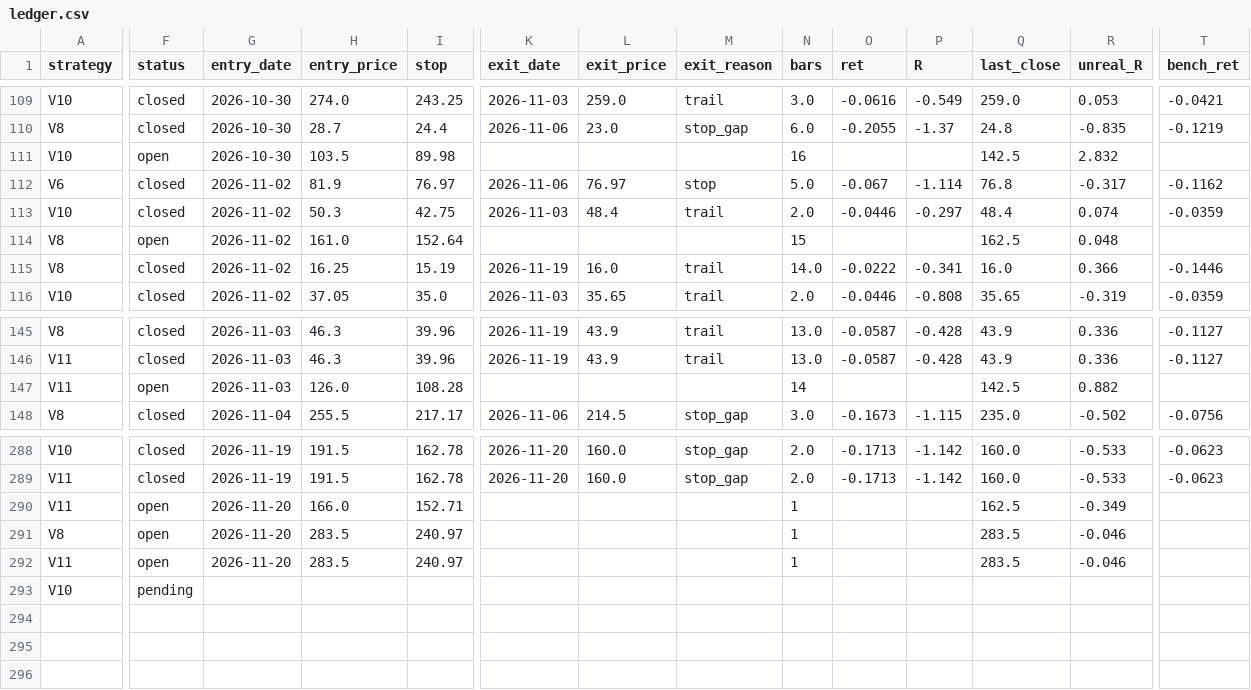
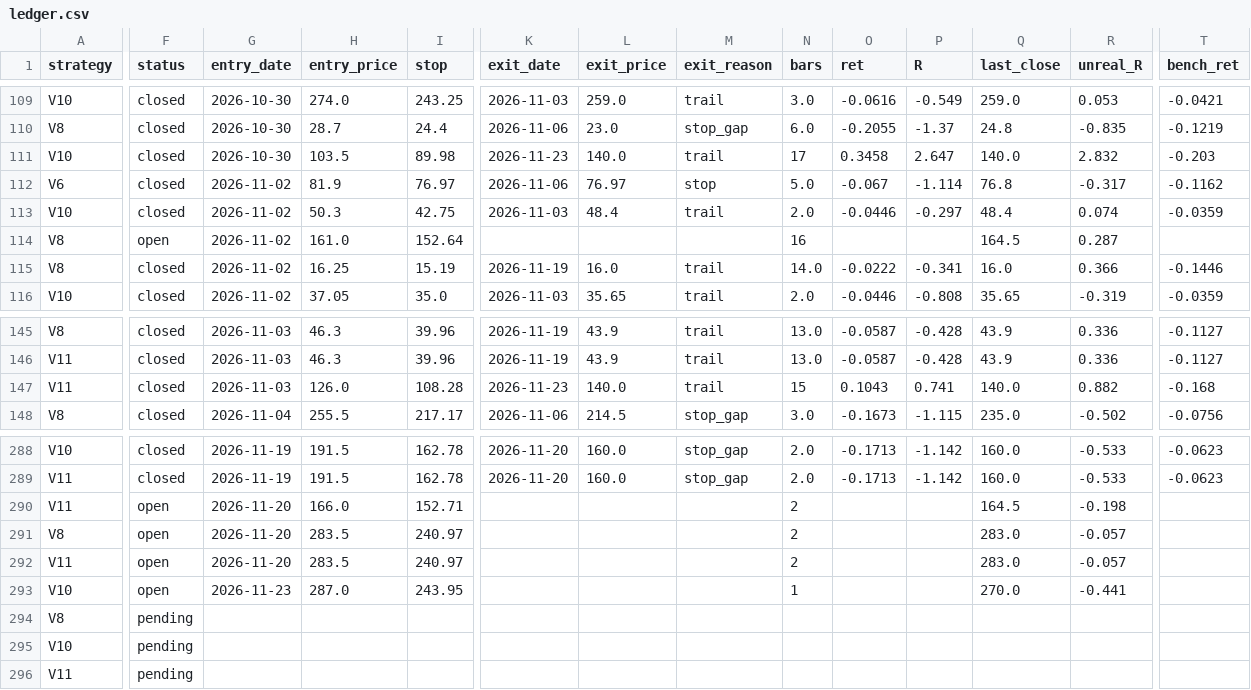
Before and after one commit to clleen1216-prog/stockscanner, a CSV file: paper/ledger.csv, drawn as a sheet; only a part is shown, gaps mark what is left out; rows hold the shown columns only; the diff covers the shown part only; the diff names each change by its address in the sheet, - before the commit and + after, or states it on an @@ line.

```diff
--- a/paper/ledger.csv
+++ b/paper/ledger.csv
-F111 (status): open
+F111 (status): closed
-K111 (exit_date): (empty)
+K111 (exit_date): 2026-11-23
-L111 (exit_price): (empty)
+L111 (exit_price): 140.0
-M111 (exit_reason): (empty)
+M111 (exit_reason): trail
-N111 (bars): 16
+N111 (bars): 17
-O111 (ret): (empty)
+O111 (ret): 0.3458
-P111 (R): (empty)
+P111 (R): 2.647
-Q111 (last_close): 142.5
+Q111 (last_close): 140.0
-T111 (bench_ret): (empty)
+T111 (bench_ret): -0.203
-N114 (bars): 15
+N114 (bars): 16
-Q114 (last_close): 162.5
+Q114 (last_close): 164.5
-R114 (unreal_R): 0.048
+R114 (unreal_R): 0.287
-F147 (status): open
+F147 (status): closed
-K147 (exit_date): (empty)
+K147 (exit_date): 2026-11-23
-L147 (exit_price): (empty)
+L147 (exit_price): 140.0
-M147 (exit_reason): (empty)
+M147 (exit_reason): trail
-N147 (bars): 14
+N147 (bars): 15
-O147 (ret): (empty)
+O147 (ret): 0.1043
-P147 (R): (empty)
+P147 (R): 0.741
-Q147 (last_close): 142.5
+Q147 (last_close): 140.0
-T147 (bench_ret): (empty)
+T147 (bench_ret): -0.168
-N290:N292 (bars): 1
+N290:N292 (bars): 2
-Q290 (last_close): 162.5
+Q290 (last_close): 164.5
-R290 (unreal_R): -0.349
+R290 (unreal_R): -0.198
-Q291:Q292 (last_close): 283.5
+Q291:Q292 (last_close): 283.0
-R291:R292 (unreal_R): -0.046
+R291:R292 (unreal_R): -0.057
-F293 (status): pending
+F293 (status): open
-G293 (entry_date): (empty)
+G293 (entry_date): 2026-11-23
-H293 (entry_price): (empty)
+H293 (entry_price): 287.0
-I293 (stop): (empty)
+I293 (stop): 243.95
-N293 (bars): (empty)
+N293 (bars): 1
-Q293 (last_close): (empty)
+Q293 (last_close): 270.0
-R293 (unreal_R): (empty)
+R293 (unreal_R): -0.441
+row 294: V8 | pending
+row 295: V10 | pending
+row 296: V11 | pending
```
Also changed, not shown: 67 edited cells elsewhere in this file, 6 other files.
